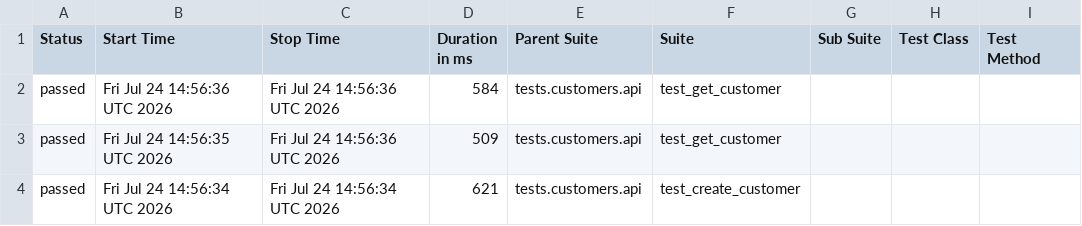
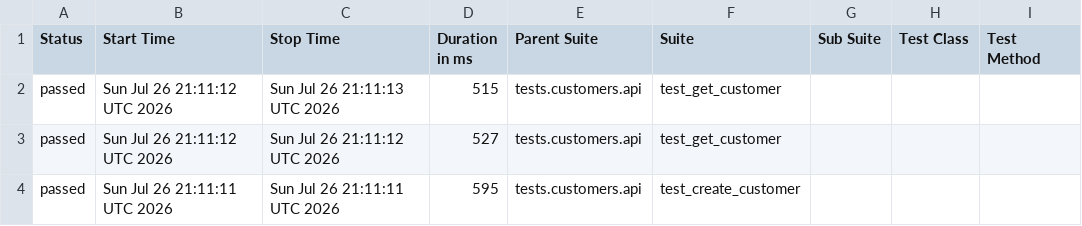
Before and after one commit to Kwakic/TestingWoocommerceAPI, a CSV file: customers/smoke/data/suites.csv, drawn as a sheet; only a part is shown; the diff covers the shown part only; the diff names each change by its address in the sheet, - before the commit and + after, or states it on an @@ line.

```diff
--- a/customers/smoke/data/suites.csv
+++ b/customers/smoke/data/suites.csv
-B2 (Start Time): Fri Jul 24 14:56:36 UTC 2026
+B2 (Start Time): Sun Jul 26 21:11:12 UTC 2026
-C2 (Stop Time): Fri Jul 24 14:56:36 UTC 2026
+C2 (Stop Time): Sun Jul 26 21:11:13 UTC 2026
-D2 (Duration in ms): 584
+D2 (Duration in ms): 515
-B3 (Start Time): Fri Jul 24 14:56:35 UTC 2026
+B3 (Start Time): Sun Jul 26 21:11:12 UTC 2026
-C3 (Stop Time): Fri Jul 24 14:56:36 UTC 2026
+C3 (Stop Time): Sun Jul 26 21:11:12 UTC 2026
-D3 (Duration in ms): 509
+D3 (Duration in ms): 527
-B4 (Start Time): Fri Jul 24 14:56:34 UTC 2026
+B4 (Start Time): Sun Jul 26 21:11:11 UTC 2026
-C4 (Stop Time): Fri Jul 24 14:56:34 UTC 2026
+C4 (Stop Time): Sun Jul 26 21:11:11 UTC 2026
-D4 (Duration in ms): 621
+D4 (Duration in ms): 595
```
Also changed, not shown: 1 added row, 1 removed row and 3 edited cells elsewhere in this file, products/smoke/data/suites.csv, 58 other files.
